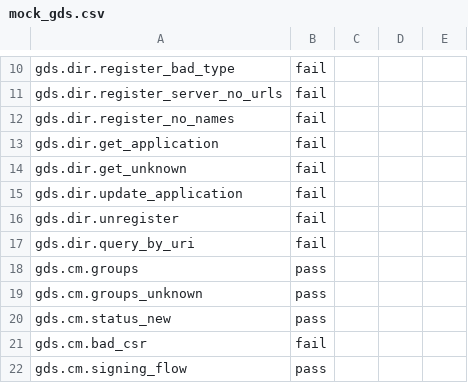
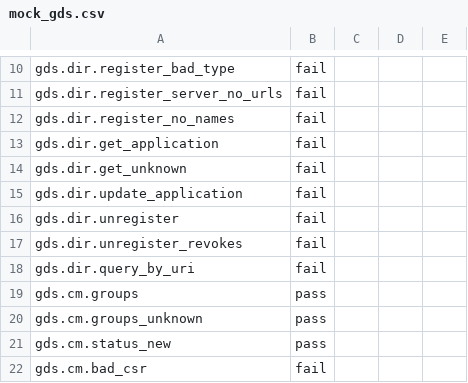
Before and after one commit to Eliasny/OpenGDS, a CSV file: tools/auditor/profile_gds/expected/mock_gds.csv, drawn as a sheet; only a part is shown, gaps mark what is left out; the shorter side is filled out with more unchanged rows; the diff names each change by its address in the sheet, - before the commit and + after, or states it on an @@ line.

```diff
--- a/tools/auditor/profile_gds/expected/mock_gds.csv
+++ b/tools/auditor/profile_gds/expected/mock_gds.csv
+row 17: gds.dir.unregister_revokes | fail
```
Also changed, not shown: tools/auditor/profile_gds/expected/dotnet_reference.csv, tools/auditor/profile_gds/phases.csv, 6 other files.
